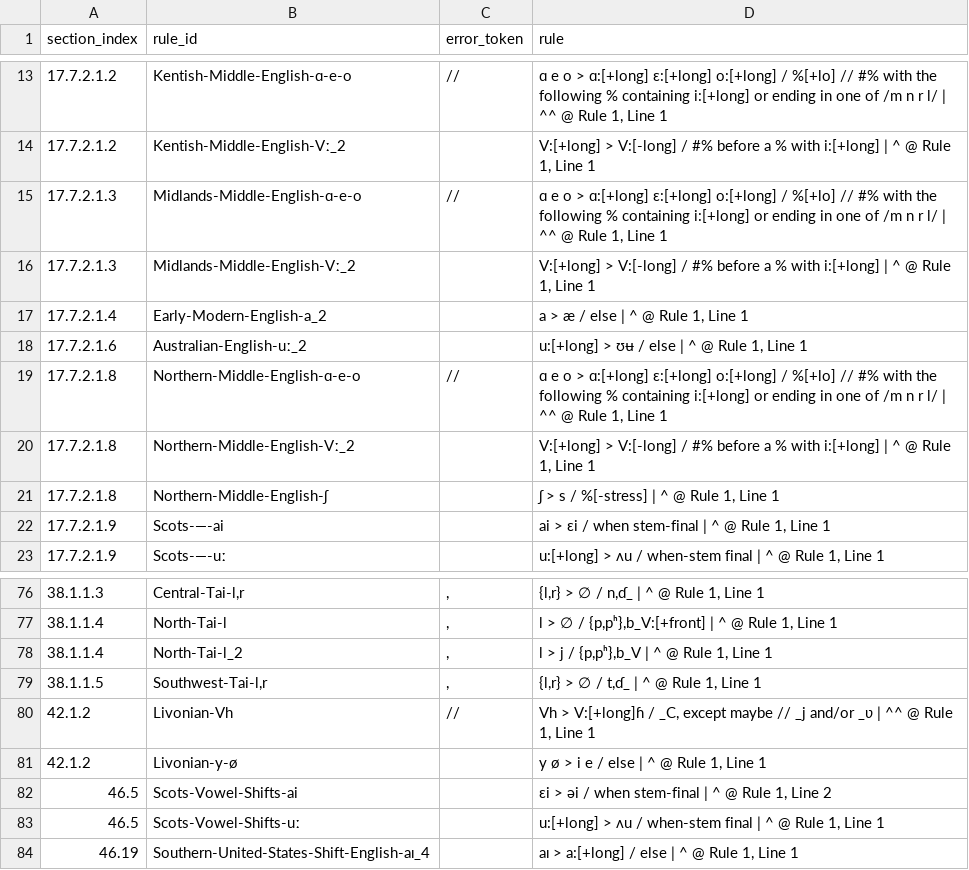
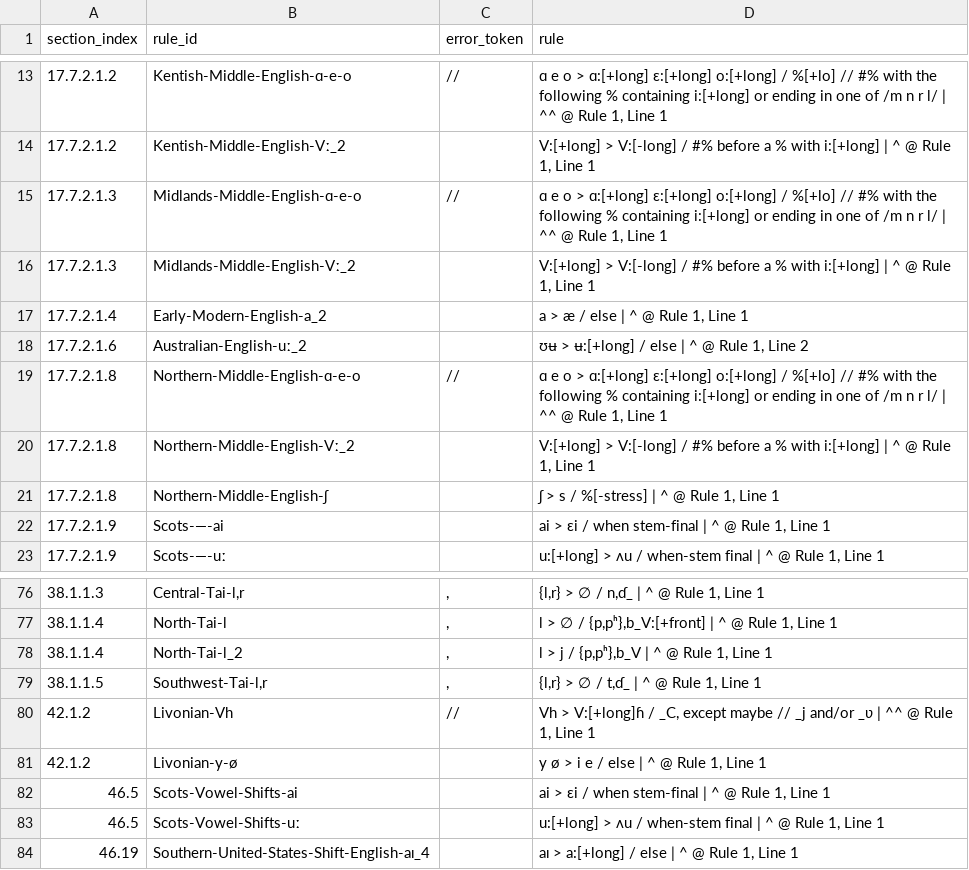
Before and after one commit to Pappa/conlanger, a CSV file: diagnostics/inventory/error_clusters/expected_underscore_errors.csv, drawn as a sheet; only a part is shown, gaps mark what is left out.

```diff
--- a/diagnostics/inventory/error_clusters/expected_underscore_errors.csv
+++ b/diagnostics/inventory/error_clusters/expected_underscore_errors.csv
@@ -17,3 +17,3 @@ section_index,rule_id,error_token,rule
 17.7.2.1.4,Early-Modern-English-a_2,,"a > æ / else | ^ @ Rule 1, Line 1"
-17.7.2.1.6,Australian-English-uː_2,,"u:[+long] > ʊʉ / else | ^ @ Rule 1, Line 1"
+17.7.2.1.6,Australian-English-uː_2,,"ʊʉ > ʉ:[+long] / else | ^ @ Rule 1, Line 2"
 17.7.2.1.8,Northern-Middle-English-ɑ-e-o,//,"ɑ e o > ɑ:[+long] ɛ:[+long] o:[+long] / %[+lo] // #% with the following % containing i:[+long] or ending in one of /m n r l/ | ^^ @ Rule 1, Line 1"
@@ -81,3 +81,3 @@ section_index,rule_id,error_token,rule
 42.1.2,Livonian-y-ø,,"y ø > i e / else | ^ @ Rule 1, Line 1"
-46.5,Scots-Vowel-Shifts-ai,,"ɛi > əi / when stem-final | ^ @ Rule 1, Line 2"
+46.5,Scots-Vowel-Shifts-ai,,"ai > ɛi / when stem-final | ^ @ Rule 1, Line 1"
 46.5,Scots-Vowel-Shifts-uː,,"u:[+long] > ʌu / when-stem final | ^ @ Rule 1, Line 1"
```
Also changed, not shown: diagnostics/inventory/rule-inventory-error.csv, 13 other files.
